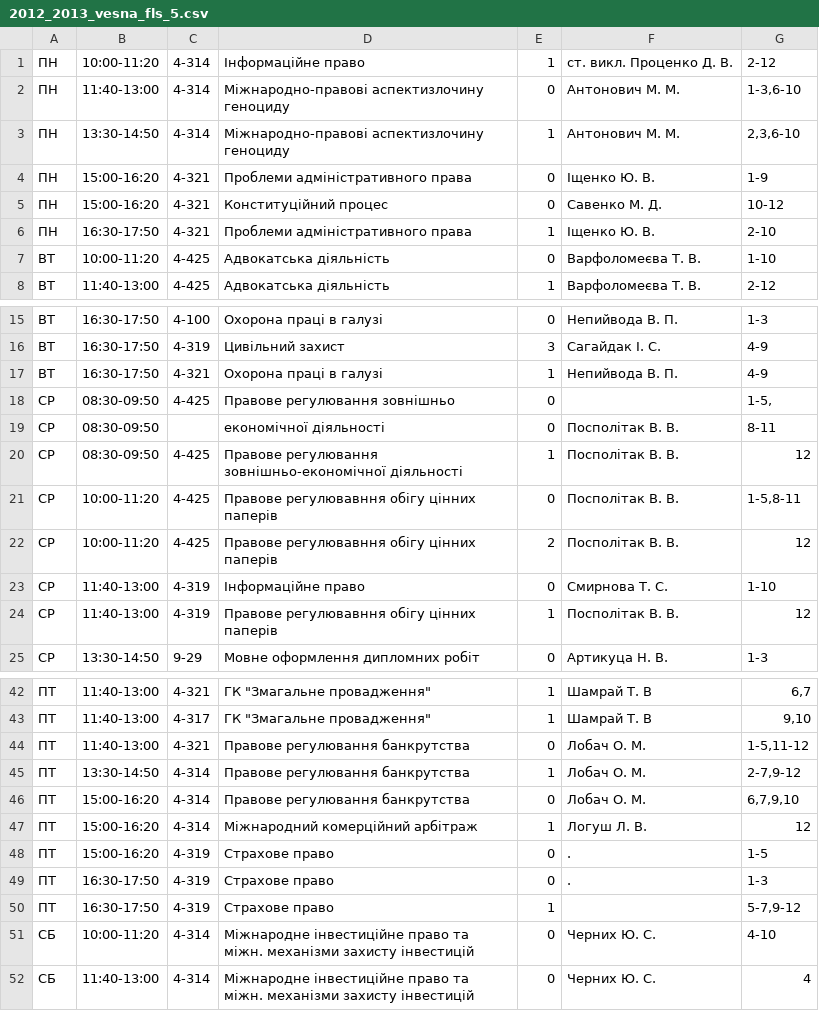
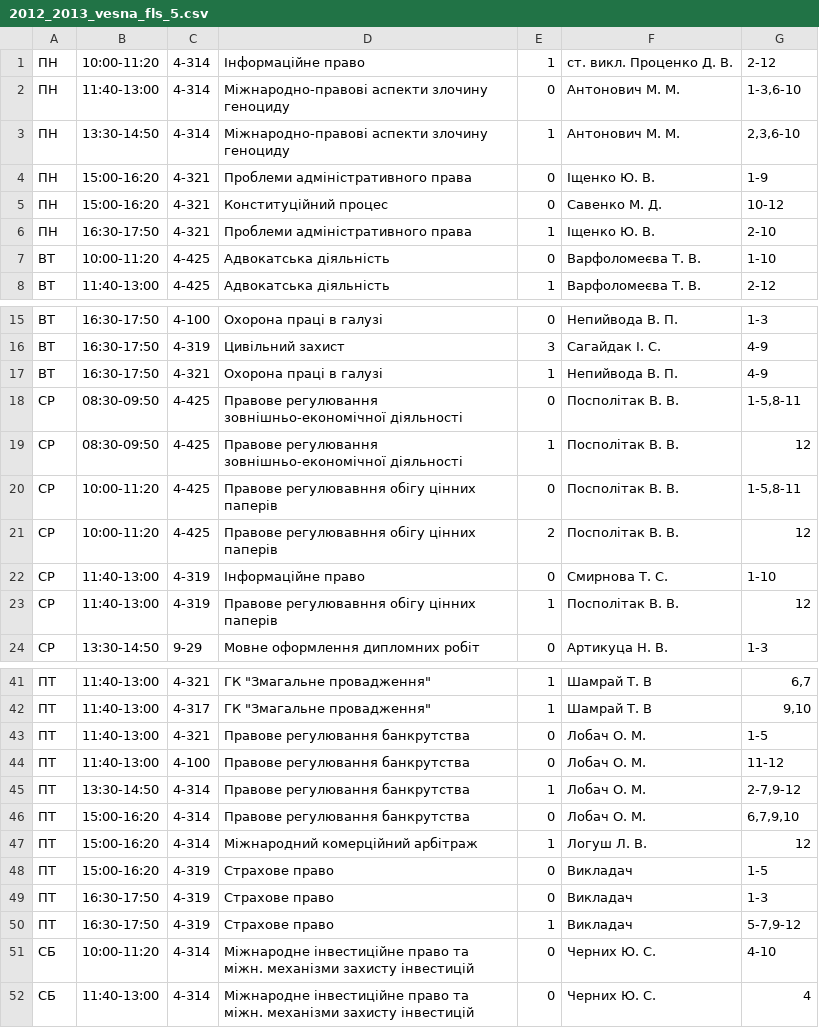
Before and after one commit to troyand/timetable_jan, a CSV file: timetable/unified_docs/2012_2013_vesna_fls_5.csv, drawn as a sheet; only a part is shown, gaps mark what is left out; removed rows and columns are numbered as before the commit, all else as after; the diff names each change by its address in the sheet, - before the commit and + after, or states it on an @@ line.

```diff
--- a/timetable/unified_docs/2012_2013_vesna_fls_5.csv
+++ b/timetable/unified_docs/2012_2013_vesna_fls_5.csv
-D2:D3: Міжнародно-правові аспектизлочину геноциду
+D2:D3: Міжнародно-правові аспекти злочину геноциду
-D18: Правове регулювання зовнішньо
+D18: Правове регулювання зовнішньо-економічної діяльності
-F18: (empty)
+F18: Посполітак В. В.
-G18: 1-5,
+G18: 1-5,8-11
-row 19: СР | 08:30-09:50 |  | економічної діяльності | 0 | Посполітак В. В. | 8-11
-G43: 1-5,11-12
+G43: 1-5
+row 44: ПТ | 11:40-13:00 | 4-100 | Правове регулювання банкрутства | 0 | Лобач О. М. | 11-12
-F48:F49: .
+F48:F49: Викладач
-F50: (empty)
+F50: Викладач
```
Also changed, not shown: timetable/unified_docs/2012_2013_vesna_fls_3.csv, timetable/unified_docs/2012_2013_vesna_fls_4.csv, 1 other file.
